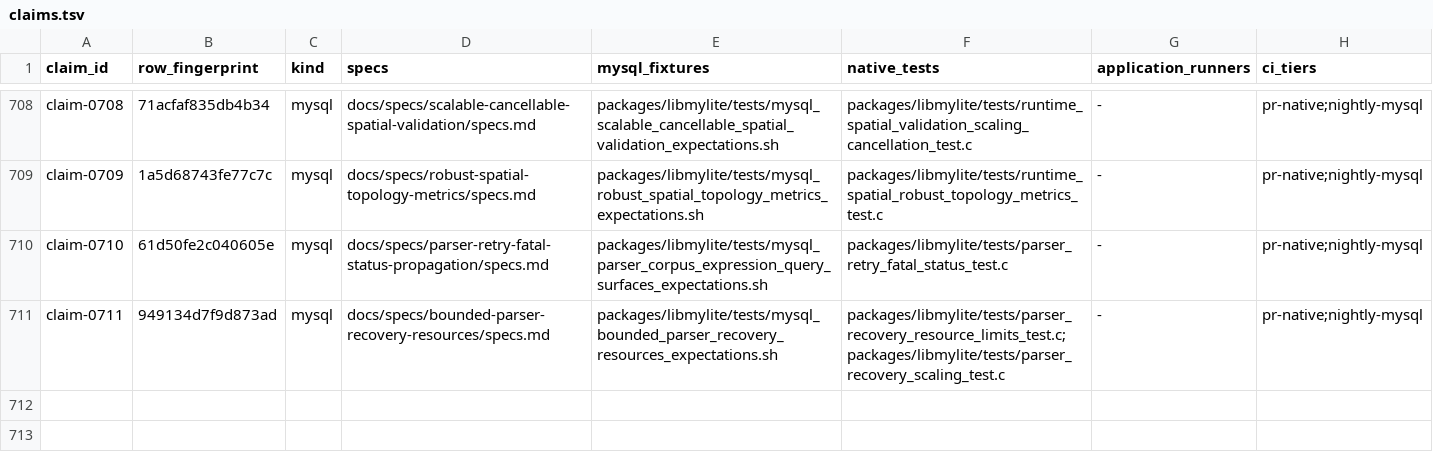
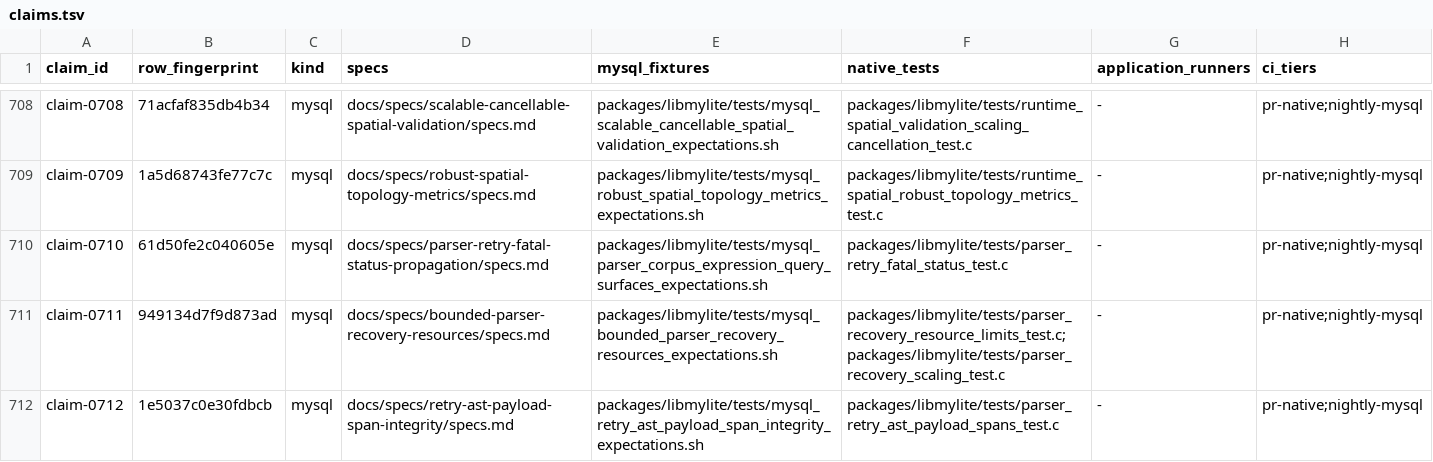
Before and after one commit to JanJakes/mylite, a TSV file: docs/compatibility/claims.tsv, drawn as a sheet; only a part is shown, gaps mark what is left out.

Commit message:
Qualify retry AST payload spans
Record the four-mode parser matrix, MySQL differential fixture, sanitizer fuzzing, full static analysis, ABI/install gates, and production size evidence.

```diff
--- a/docs/compatibility/claims.tsv
+++ b/docs/compatibility/claims.tsv
@@ -711 +711,2 @@ claim-0710	61d50fe2c040605e	mysql	docs/specs/parser-retry-fatal-status-propagati
 claim-0711	949134d7f9d873ad	mysql	docs/specs/bounded-parser-recovery-resources/specs.md	packages/libmylite/tests/mysql_bounded_parser_recovery_resources_expectations.sh	packages/libmylite/tests/parser_recovery_resource_limits_test.c;packages/libmylite/tests/parser_recovery_scaling_test.c	-	pr-native;nightly-mysql
+claim-0712	1e5037c0e30fdbcb	mysql	docs/specs/retry-ast-payload-span-integrity/specs.md	packages/libmylite/tests/mysql_retry_ast_payload_span_integrity_expectations.sh	packages/libmylite/tests/parser_retry_ast_payload_spans_test.c	-	pr-native;nightly-mysql
```
Also changed, not shown: 2 other files.
